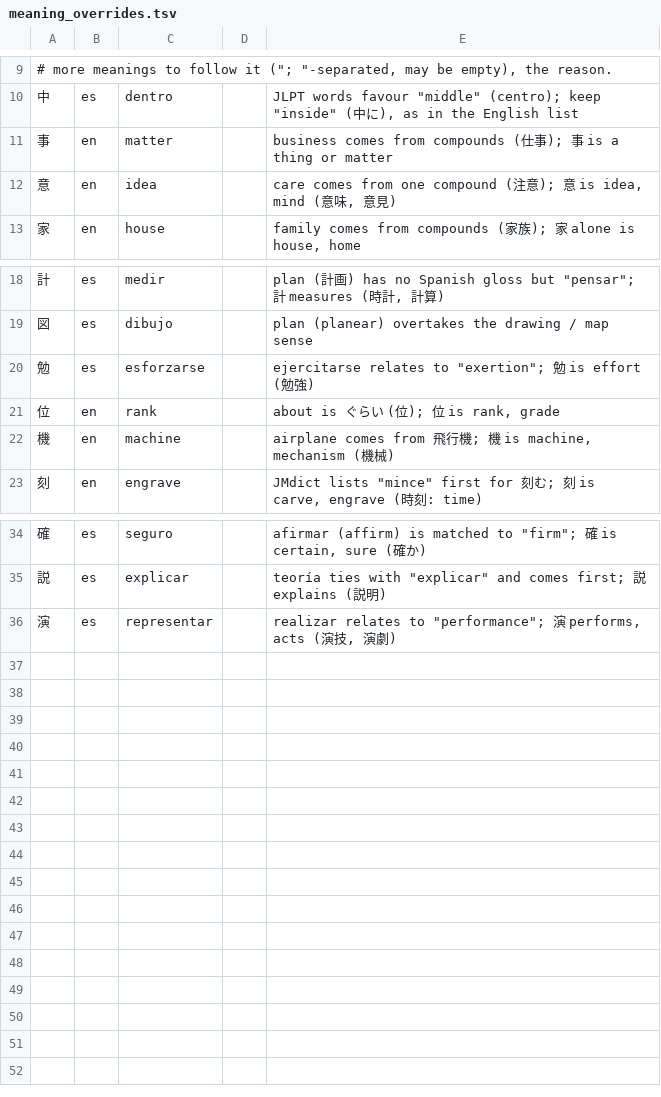
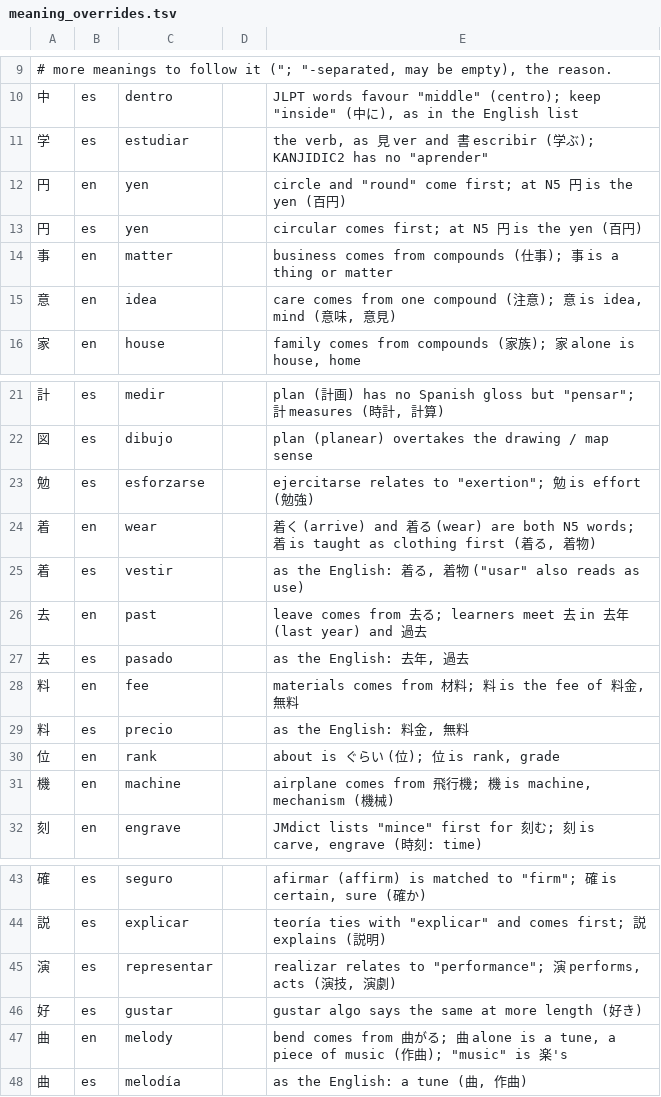
Before and after one commit to dcarnicer/tamagotcho, a TSV file: tools/pack-builder/data/meaning_overrides.tsv, drawn as a sheet; only a part is shown, gaps mark what is left out; the diff names each change by its address in the sheet, - before the commit and + after, or states it on an @@ line.

```diff
--- a/tools/pack-builder/data/meaning_overrides.tsv
+++ b/tools/pack-builder/data/meaning_overrides.tsv
+row 11: 学 | es | estudiar |  | the verb, as 見 ver and 書 escribir (学ぶ); KANJIDIC2 has no "aprender"
+row 12: 円 | en | yen |  | circle and "round" come first; at N5 円 is the yen (百円)
+row 13: 円 | es | yen |  | circular comes first; at N5 円 is the yen (百円)
+row 24: 着 | en | wear |  | 着く (arrive) and 着る (wear) are both N5 words; 着 is taught as clothing first (着る, 着物)
+row 25: 着 | es | vestir |  | as the English: 着る, 着物 ("usar" also reads as use)
+row 26: 去 | en | past |  | leave comes from 去る; learners meet 去 in 去年 (last year) and 過去
+row 27: 去 | es | pasado |  | as the English: 去年, 過去
+row 28: 料 | en | fee |  | materials comes from 材料; 料 is the fee of 料金, 無料
+row 29: 料 | es | precio |  | as the English: 料金, 無料
+row 46: 好 | es | gustar |  | gustar algo says the same at more length (好き)
+row 47: 曲 | en | melody |  | bend comes from 曲がる; 曲 alone is a tune, a piece of music (作曲); "music" is 楽's
+row 48: 曲 | es | melodía |  | as the English: a tune (曲, 作曲)
```
Also changed, not shown: 4 other files.
